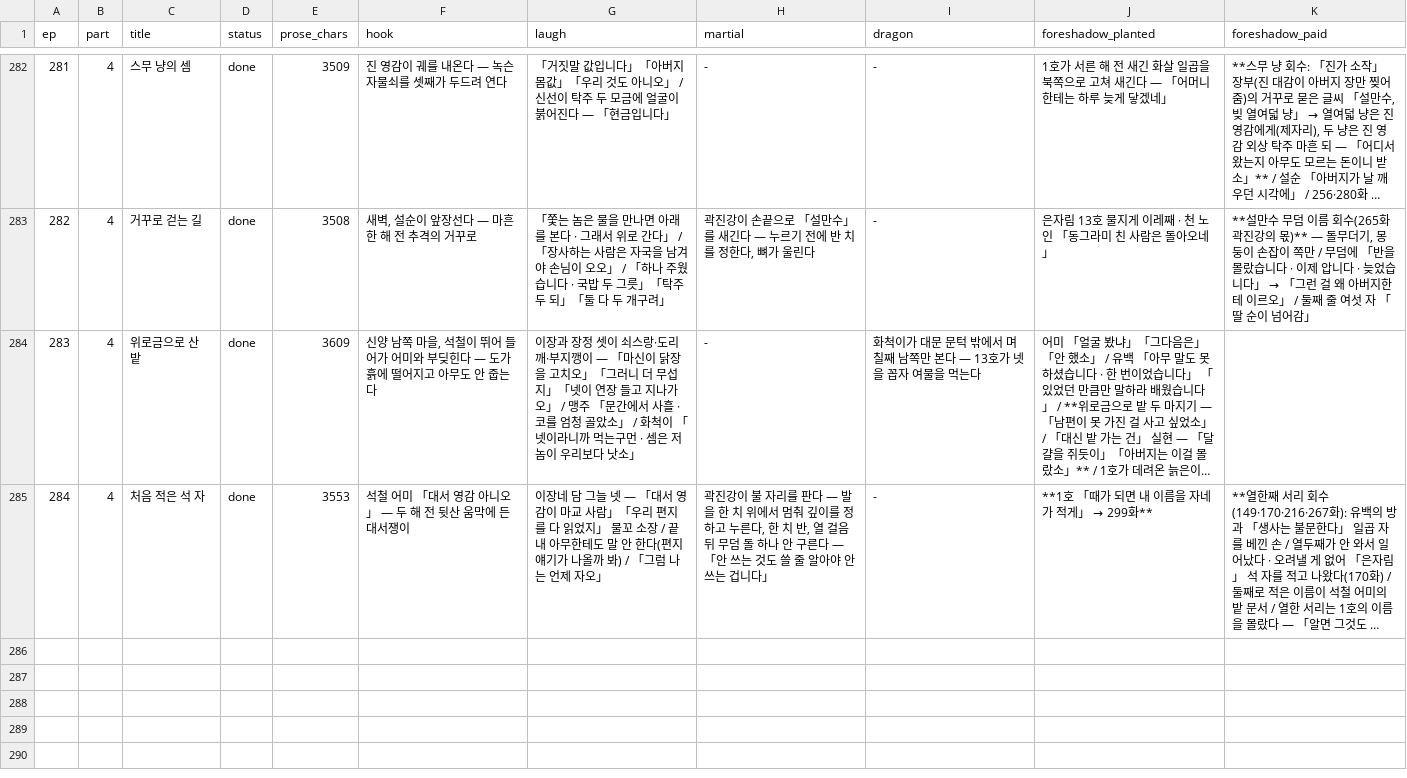
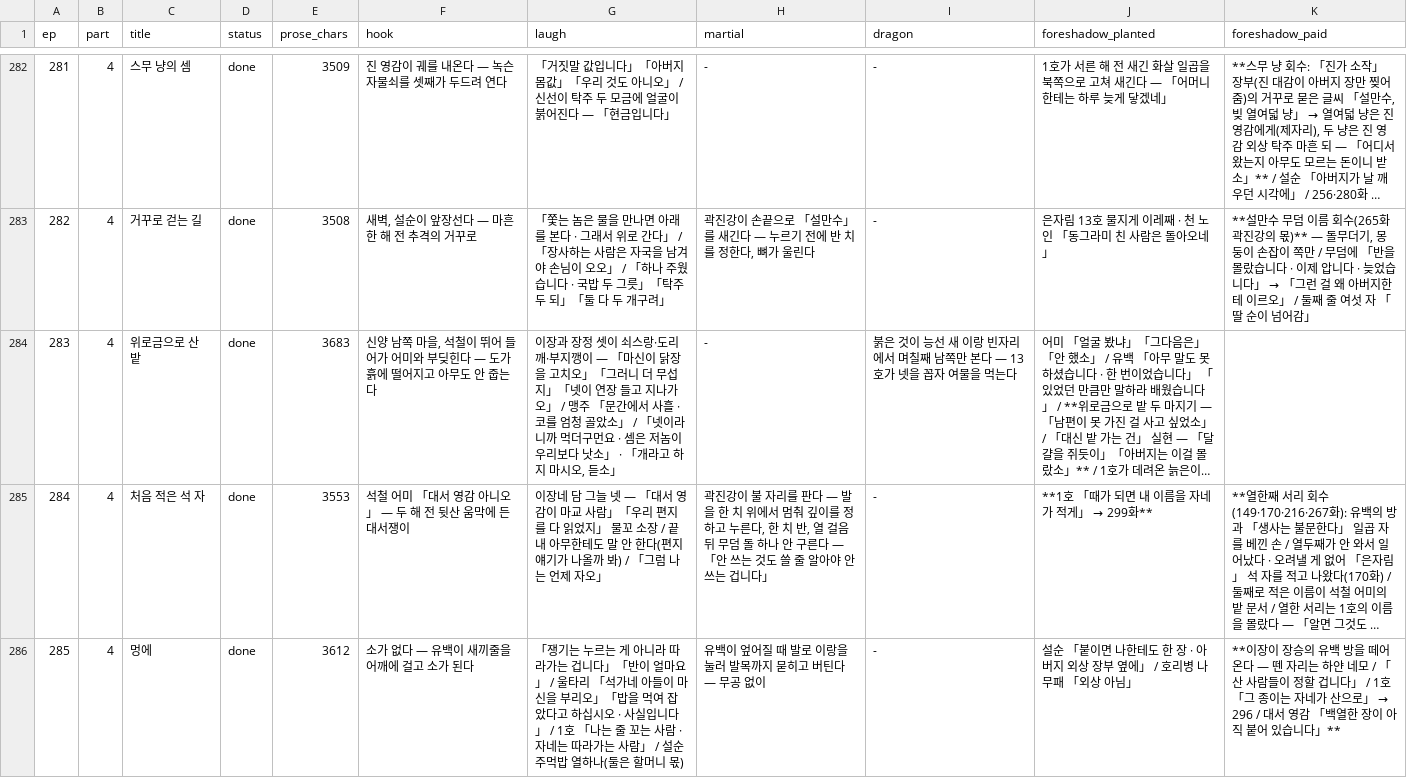
Before and after one commit to tlfhgk/test, a CSV file: pipeline/plot-tracker.csv, drawn as a sheet; only a part is shown, gaps mark what is left out; long unchanged cells end in …; the diff covers the shown part only; the diff names each change by its address in the sheet, - before the commit and + after, or states it on an @@ line.

```diff
--- a/pipeline/plot-tracker.csv
+++ b/pipeline/plot-tracker.csv
-E284 (prose_chars): 3609
+E284 (prose_chars): 3683
-G284 (laugh): …소」 / 화척이 「넷이라니까 먹는구먼 · 셈은 저놈이 우리보다 낫소」
+G284 (laugh): …소」 / 「넷이라니까 먹더구먼요 · 셈은 저놈이 우리보다 낫소」 · 「개라고 하지 마시오, 듣소」
-I284 (dragon): 화척이가 대문 문턱 밖에서 며…
+I284 (dragon): 붉은 것이 능선 새 이랑 빈자리에서 며…
+row 286: 285 | 4 | 멍에 | done | 3612 | 소가 없다 — 유백이 새끼줄을 어깨에 걸고 소가 된다 | 「쟁기는 누르는 게 아니라 따라가는 겁니다」「반이 얼마요」 / 울타리 「석가네 아들이 마신을 부리오」「밥을 먹여 잡았다고 하십시오 · 사실입니다」 / 1호 「나는 줄 꼬는 사람 · 자네는 따라가는 사람」 / 설순 주먹밥 열하나(둘은 할머니 몫) | 유백이 엎어질 때 발로 이랑을 눌러 발목까지 묻히고 버틴다 — 무공 없이 | - | 설순 「붙이면 나한테도 한 장 · 아버지 외상 장부 옆에」 / 호리병 나무패 「외상 아님」 | **이장이 장승의 유백 방을 떼어 온다 — 뗀 자리는 하얀 네모 / 「산 사람들이 정할 겁니다」 / 1호 「그 종이는 자네가 산으로」 → 296 / 대서 영감 「백열한 장이 아직 붙어 있습니다」**
```
Also changed, not shown: 3 added rows elsewhere in this file, 7 other files.
